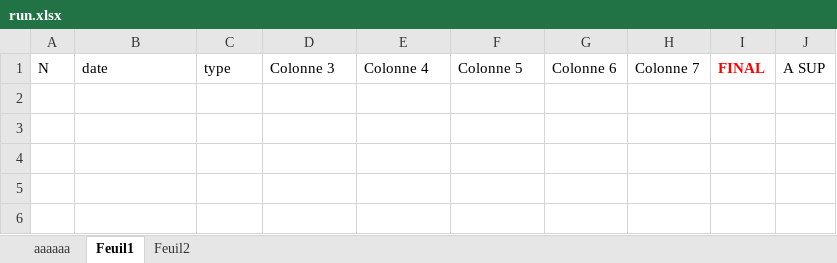
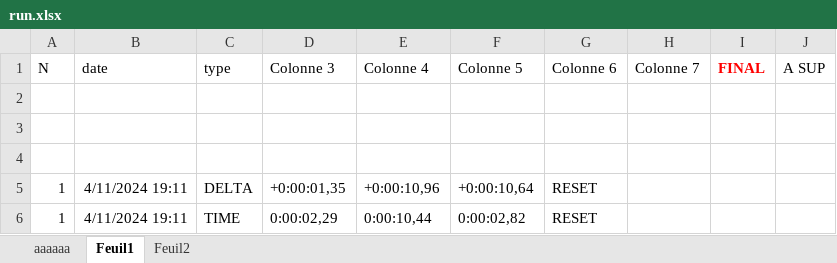
Before and after one commit to Loupthevenin/LiveSplit_Sync, an Excel workbook: excel/run.xlsx, sheet Feuil1, drawn as a sheet; values as stored, in another font and other column widths than the file's, no borders; 1 other sheet too large or unreadable and not compared; the diff names each change by its address in the sheet, - before the commit and + after, or states it on an @@ line.

```diff
--- a/excel/run.xlsx (sheet Feuil1)
+++ b/excel/run.xlsx (sheet Feuil1)
+row 2: (empty)
+row 3: (empty)
+row 4: (empty)
+row 5: 1 | 4/11/2024 19:11 | DELTA | +0:00:01,35 | +0:00:10,96 | +0:00:10,64 | RESET
+row 6: 1 | 4/11/2024 19:11 | TIME | 0:00:02,29 | 0:00:10,44 | 0:00:02,82 | RESET
```
Also changed, not shown: 2 other files.
